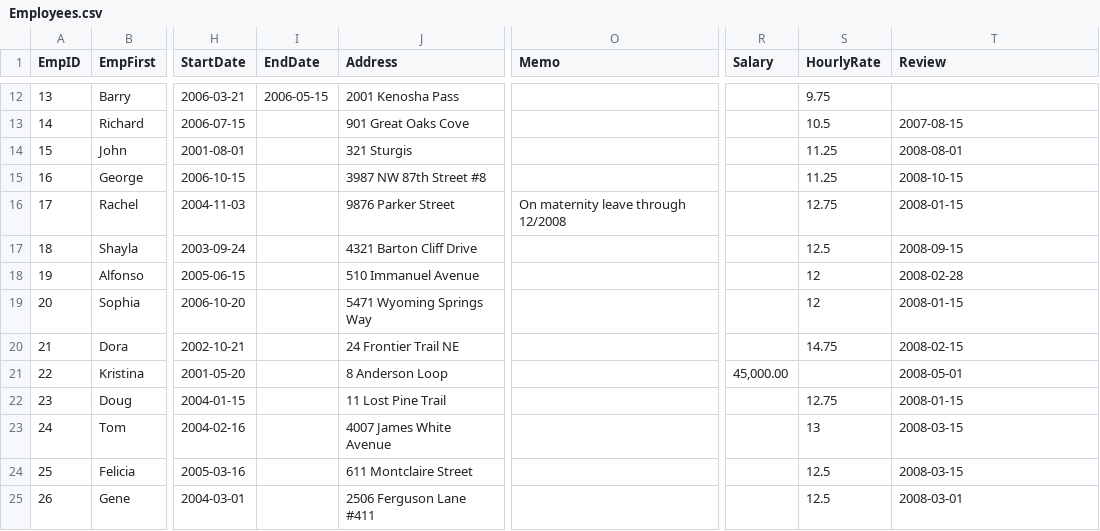
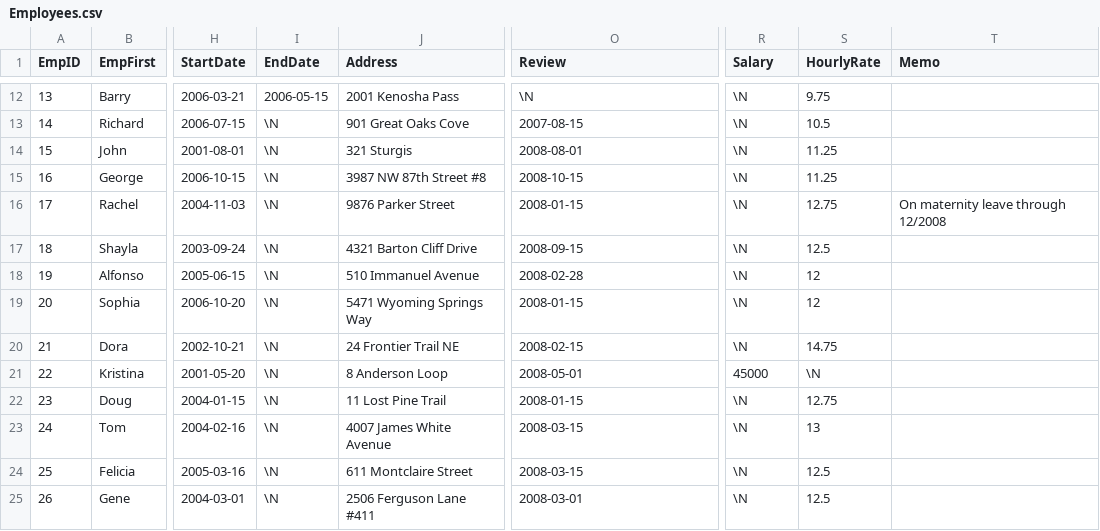
Before and after one commit to KarinaDeVargas/2023-FSD10-Database_Assignment_MovingOn, a CSV file: movingon_data_csv/Employees.csv, drawn as a sheet; only a part is shown, gaps mark what is left out; the diff covers the shown part only; the diff names each change by its address in the sheet, - before the commit and + after, or states it on an @@ line.

```diff
--- a/movingon_data_csv/Employees.csv
+++ b/movingon_data_csv/Employees.csv
-O1: Memo
+O1: Review
-T1: Review
+T1: Memo
-O12 (Review): (empty)
+O12 (Review): \N
-R12:R20 (Salary): (empty)
+R12:R20 (Salary): \N
-I13:I25 (EndDate): (empty)
+I13:I25 (EndDate): \N
-O13 (Review): (empty)
+O13 (Review): 2007-08-15
-T13 (Memo): 2007-08-15
+T13 (Memo): (empty)
-O14 (Review): (empty)
+O14 (Review): 2008-08-01
-T14 (Memo): 2008-08-01
+T14 (Memo): (empty)
-O15 (Review): (empty)
+O15 (Review): 2008-10-15
-T15 (Memo): 2008-10-15
+T15 (Memo): (empty)
-O16 (Review): On maternity leave through 12/2008
+O16 (Review): 2008-01-15
-T16 (Memo): 2008-01-15
+T16 (Memo): On maternity leave through 12/2008
-O17 (Review): (empty)
+O17 (Review): 2008-09-15
-T17 (Memo): 2008-09-15
+T17 (Memo): (empty)
-O18 (Review): (empty)
+O18 (Review): 2008-02-28
-T18 (Memo): 2008-02-28
+T18 (Memo): (empty)
-O19 (Review): (empty)
+O19 (Review): 2008-01-15
-T19 (Memo): 2008-01-15
+T19 (Memo): (empty)
-O20 (Review): (empty)
+O20 (Review): 2008-02-15
-T20 (Memo): 2008-02-15
+T20 (Memo): (empty)
-O21 (Review): (empty)
+O21 (Review): 2008-05-01
-R21 (Salary): 45,000.00
+R21 (Salary): 45000
-S21 (HourlyRate): (empty)
+S21 (HourlyRate): \N
-T21 (Memo): 2008-05-01
+T21 (Memo): (empty)
-O22 (Review): (empty)
+O22 (Review): 2008-01-15
-R22:R25 (Salary): (empty)
+R22:R25 (Salary): \N
-T22 (Memo): 2008-01-15
+T22 (Memo): (empty)
-O23:O24 (Review): (empty)
+O23:O24 (Review): 2008-03-15
-T23:T24 (Memo): 2008-03-15
+T23:T24 (Memo): (empty)
-O25 (Review): (empty)
+O25 (Review): 2008-03-01
-T25 (Memo): 2008-03-01
+T25 (Memo): (empty)
```
Also changed, not shown: 79 edited cells elsewhere in this file, 4 other files.
